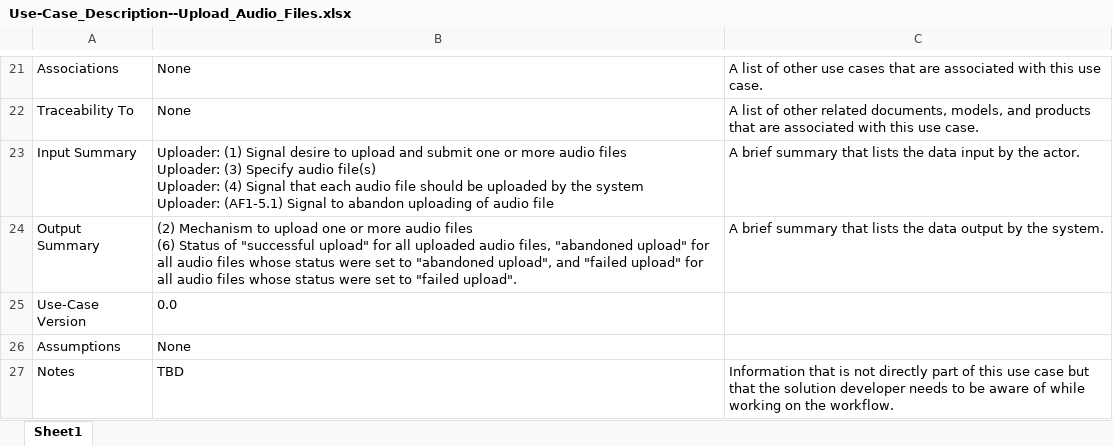
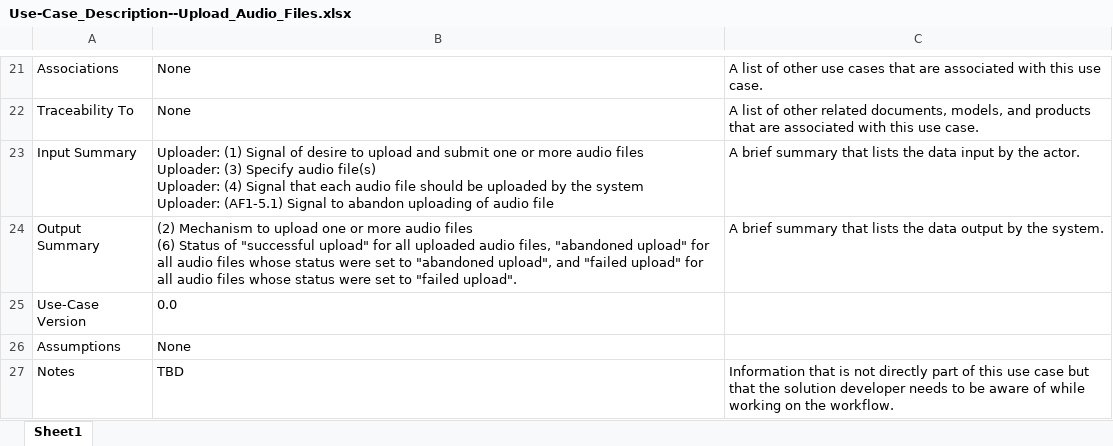
Before and after one commit to tslever/Audio_Analyzer, an Excel workbook: Use-Case_Description--Upload_Audio_Files.xlsx, sheet Sheet1, drawn as a sheet; only a part is shown, gaps mark what is left out; values as stored, in another font and other column widths than the file's, no borders; the diff names each change by its address in the sheet, - before the commit and + after, or states it on an @@ line.

```diff
--- a/Use-Case_Description--Upload_Audio_Files.xlsx (sheet Sheet1)
+++ b/Use-Case_Description--Upload_Audio_Files.xlsx (sheet Sheet1)
-B23: …(1) Signal desire to…
+B23: …(1) Signal of desire to…
```
Also changed, not shown: Requester_and_Audio_Analyzer_System_Interface_Design.xlsx, 3 other files.
